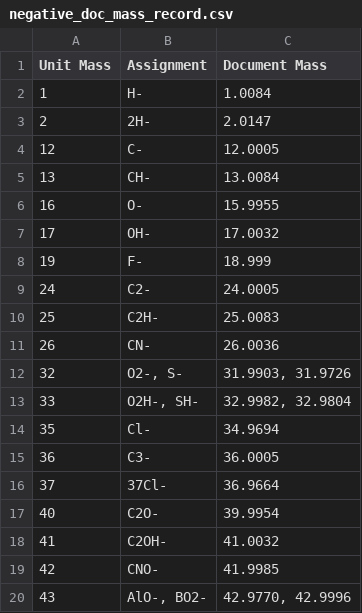
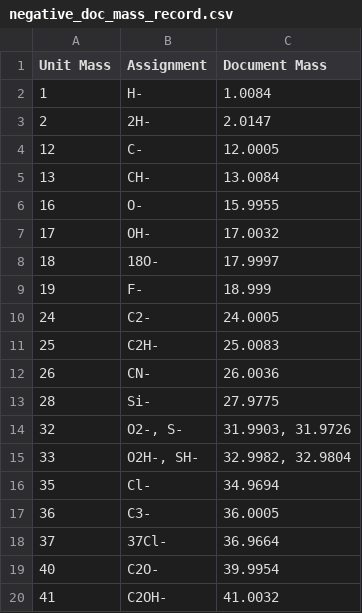
Before and after one commit to pnnl/pca-analysis, a CSV file: SIMS_PCA/SIMS_PCA/sims-data/negative_doc_mass_record.csv, drawn as a sheet; only a part is shown; the shorter side is filled out with more unchanged rows; the diff covers the shown part only.

Commit message:
Fixed updates - we are now correctly updating the .csv using document masses and not measured masses.

```diff
--- a/SIMS_PCA/SIMS_PCA/sims-data/negative_doc_mass_record.csv
+++ b/SIMS_PCA/SIMS_PCA/sims-data/negative_doc_mass_record.csv
@@ -7,2 +7,3 @@ Unit Mass,Assignment,Document Mass
 17,OH-,17.0032
+18,18O-,17.9997
 19,F-,18.999
@@ -11,2 +12,3 @@ Unit Mass,Assignment,Document Mass
 26,CN-,26.0036
+28,Si-,27.9775
 32,"O2-, S-","31.9903, 31.9726"
```
Also changed, not shown: 11 added rows and 1 edited cell elsewhere in this file, 3 other files.
